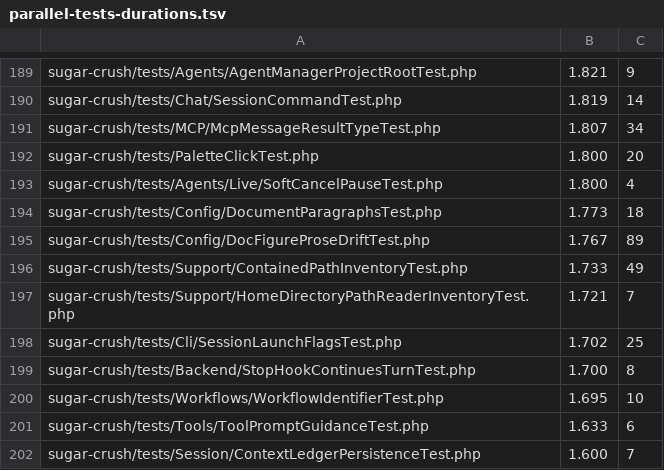
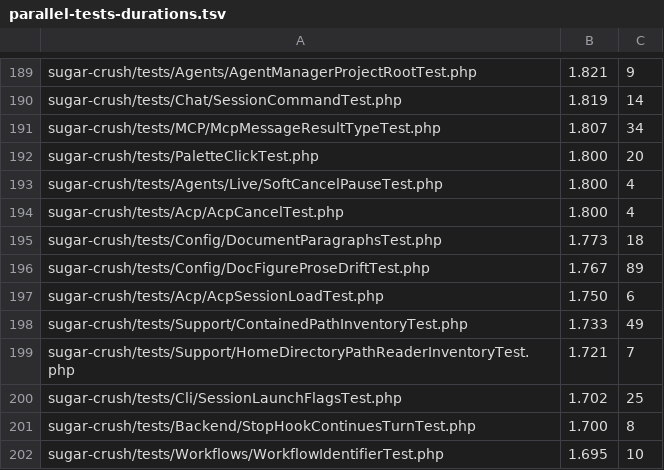
Before and after one commit to detain/sugarcraft, a TSV file: scripts/parallel-tests-durations.tsv, drawn as a sheet; only a part is shown, gaps mark what is left out; the shorter side is filled out with more unchanged rows; the diff names each change by its address in the sheet, - before the commit and + after, or states it on an @@ line.

```diff
--- a/scripts/parallel-tests-durations.tsv
+++ b/scripts/parallel-tests-durations.tsv
+row 194: sugar-crush/tests/Acp/AcpCancelTest.php | 1.800 | 4
+row 197: sugar-crush/tests/Acp/AcpSessionLoadTest.php | 1.750 | 6
```
Also changed, not shown: 6 other files.
